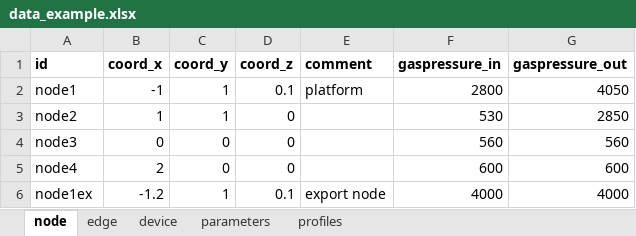
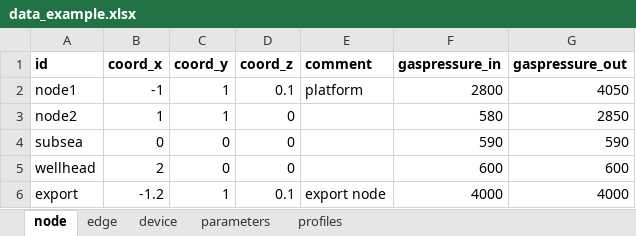
Before and after one commit to oogeso/oogeso, an Excel workbook: data_example.xlsx, sheet node, drawn as a sheet; values as stored, in another font and other column widths than the file's, no borders; the diff names each change by its address in the sheet, - before the commit and + after, or states it on an @@ line.

```diff
--- a/data_example.xlsx (sheet node)
+++ b/data_example.xlsx (sheet node)
-F3 (gaspressure_in): 530
+F3 (gaspressure_in): 580
-A4 (id): node3
+A4 (id): subsea
-F4 (gaspressure_in): 560
+F4 (gaspressure_in): 590
-G4 (gaspressure_out): 560
+G4 (gaspressure_out): 590
-A5 (id): node4
+A5 (id): wellhead
-A6 (id): node1ex
+A6 (id): export
```
Also changed, not shown: sheet device, sheet edge, 2 other files.
